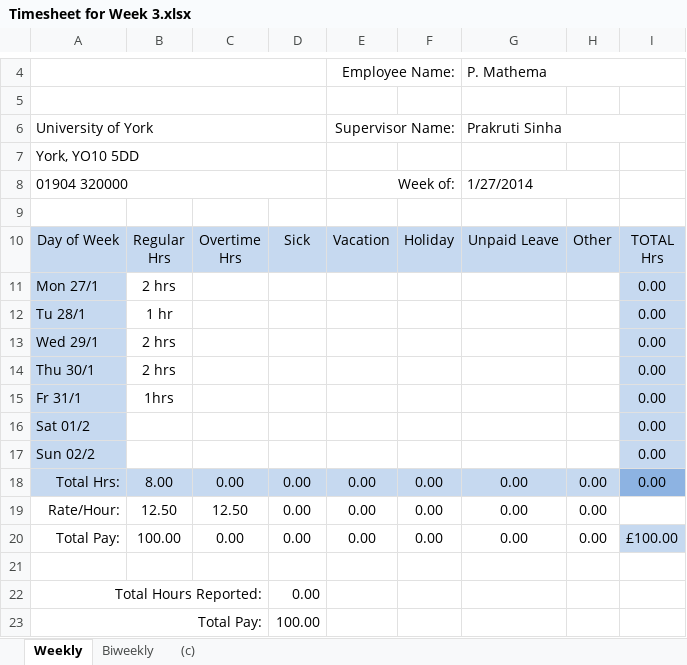
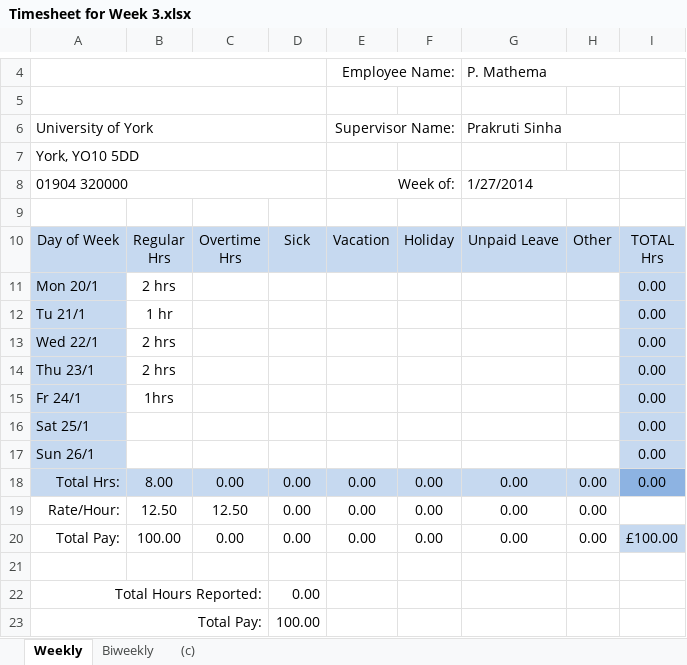
Before and after one commit to john-caine/SWENG, an Excel workbook: Documents/Finance/Timesheets/Paul Mathema/Timesheet for Week 3.xlsx, sheet Weekly, drawn as a sheet; only a part is shown, gaps mark what is left out; values as stored, in another font and other column widths than the file's, no borders; the diff names each change by its address in the sheet, - before the commit and + after, or states it on an @@ line.

Commit message:
Weekly reports and Timesheets
Weekly reports and weekly timesheets. Made some dates corrections on
some  weekly Timesheets

```diff
--- a/Documents/Finance/Timesheets/Paul Mathema/Timesheet for Week 3.xlsx (sheet Weekly)
+++ b/Documents/Finance/Timesheets/Paul Mathema/Timesheet for Week 3.xlsx (sheet Weekly)
-A11: Mon 27/1
+A11: Mon 20/1
-A12: Tu 28/1
+A12: Tu 21/1
-A13: Wed 29/1
+A13: Wed 22/1
-A14: Thu 30/1
+A14: Thu 23/1
-A15: Fr 31/1
+A15: Fr 24/1
-A16: Sat 01/2
+A16: Sat 25/1
-A17: Sun 02/2
+A17: Sun 26/1
```
Also changed, not shown: Documents/Finance/Timesheets/Paul Mathema/Timesheet for Week 10.xlsx, Documents/Finance/Timesheets/Paul Mathema/Timesheet for Week 16.xlsx, 16 other files.
